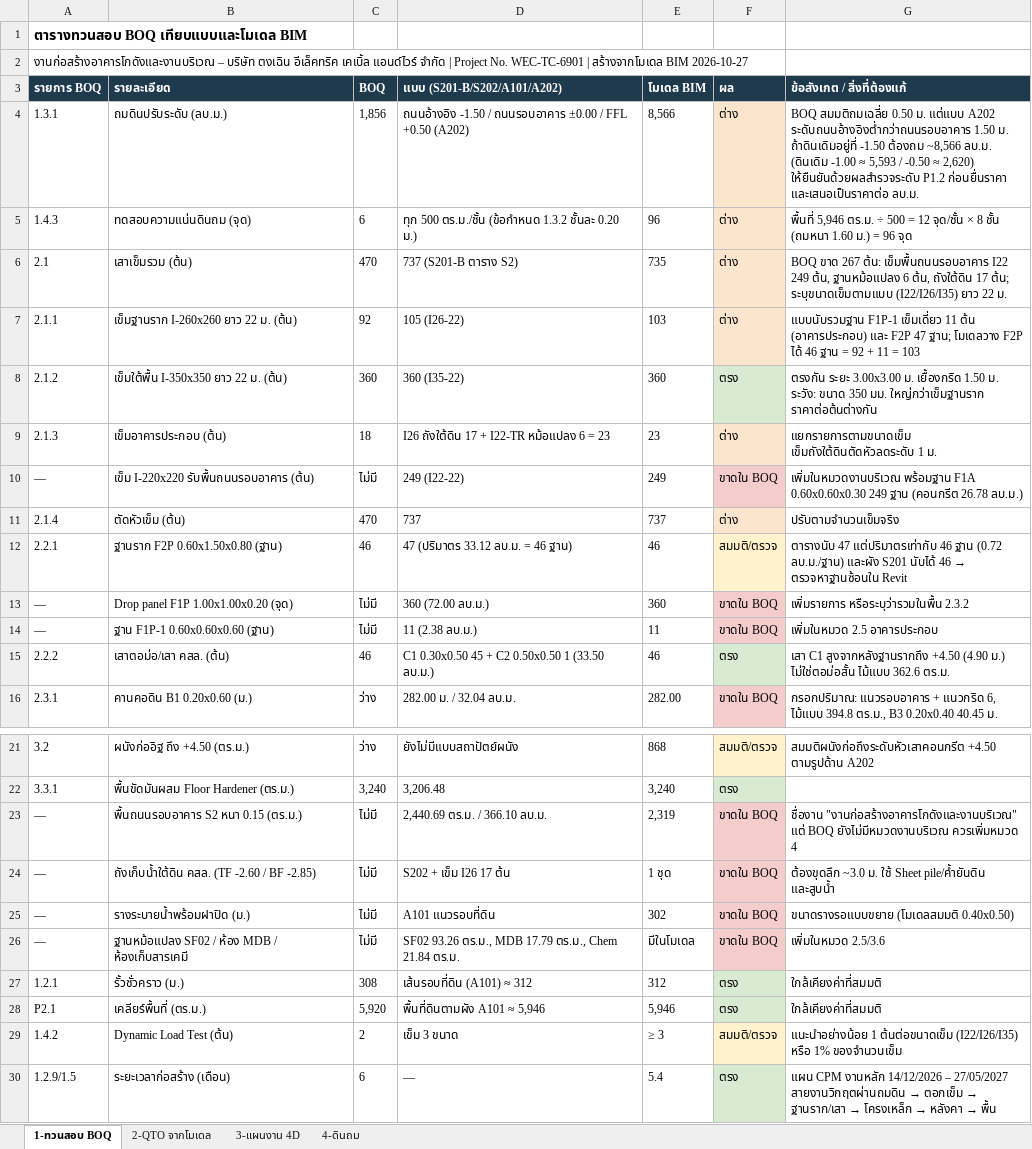
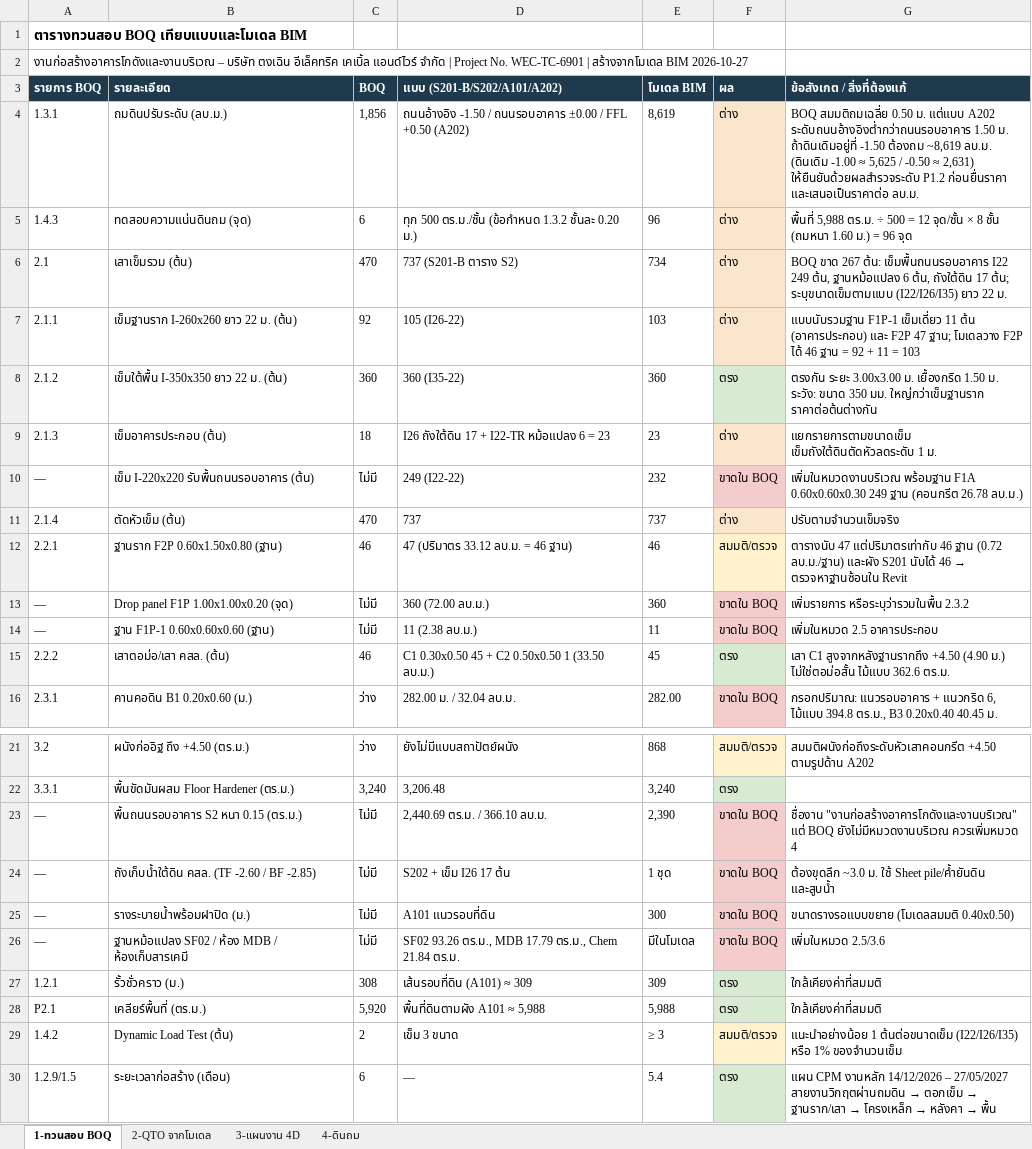
Before and after one commit to WIWATTRAI/LITTLEFARM, an Excel workbook: tongcheng-bim/out/TC-WH_BIM_QTO.xlsx, sheet 1-ทวนสอบ BOQ, drawn as a sheet; only a part is shown, gaps mark what is left out; values as stored, in another font and other column widths than the file's, no borders; the diff names each change by its address in the sheet, - before the commit and + after, or states it on an @@ line.

```diff
--- a/tongcheng-bim/out/TC-WH_BIM_QTO.xlsx (sheet 1-ทวนสอบ BOQ)
+++ b/tongcheng-bim/out/TC-WH_BIM_QTO.xlsx (sheet 1-ทวนสอบ BOQ)
-E4 (โมเดล BIM): 8,566
+E4 (โมเดล BIM): 8,619
-G4 (ข้อสังเกต / สิ่งที่ต้องแก้): …-1.50 ต้องถม ~8,566 ลบ.ม. (ดินเดิม -1.00 ≈ 5,593 / -0.50 ≈ 2,620) ให้ยืนยันด้วยผลสำรวจระดับ P1.2…
+G4 (ข้อสังเกต / สิ่งที่ต้องแก้): …-1.50 ต้องถม ~8,619 ลบ.ม. (ดินเดิม -1.00 ≈ 5,625 / -0.50 ≈ 2,631) ให้ยืนยันด้วยผลสำรวจระดับ P1.2…
-G5 (ข้อสังเกต / สิ่งที่ต้องแก้): พื้นที่ 5,946 ตร.ม. ÷…
+G5 (ข้อสังเกต / สิ่งที่ต้องแก้): พื้นที่ 5,988 ตร.ม. ÷…
-E6 (โมเดล BIM): 735
+E6 (โมเดล BIM): 734
-E10 (โมเดล BIM): 249
+E10 (โมเดล BIM): 232
-E15 (โมเดล BIM): 46
+E15 (โมเดล BIM): 45
-E23 (โมเดล BIM): 2,319
+E23 (โมเดล BIM): 2,390
-E25 (โมเดล BIM): 302
+E25 (โมเดล BIM): 300
-D27 (แบบ (S201-B/S202/A101/A202)): เส้นรอบที่ดิน (A101) ≈ 312
+D27 (แบบ (S201-B/S202/A101/A202)): เส้นรอบที่ดิน (A101) ≈ 309
-E27 (โมเดล BIM): 312
+E27 (โมเดล BIM): 309
-D28 (แบบ (S201-B/S202/A101/A202)): พื้นที่ดินตามผัง A101 ≈ 5,946
+D28 (แบบ (S201-B/S202/A101/A202)): พื้นที่ดินตามผัง A101 ≈ 5,988
-E28 (โมเดล BIM): 5,946
+E28 (โมเดล BIM): 5,988
```
Also changed, not shown: sheet 2-QTO จากโมเดล, sheet 3-แผนงาน 4D, sheet 4-ดินถม, 10 other files.
